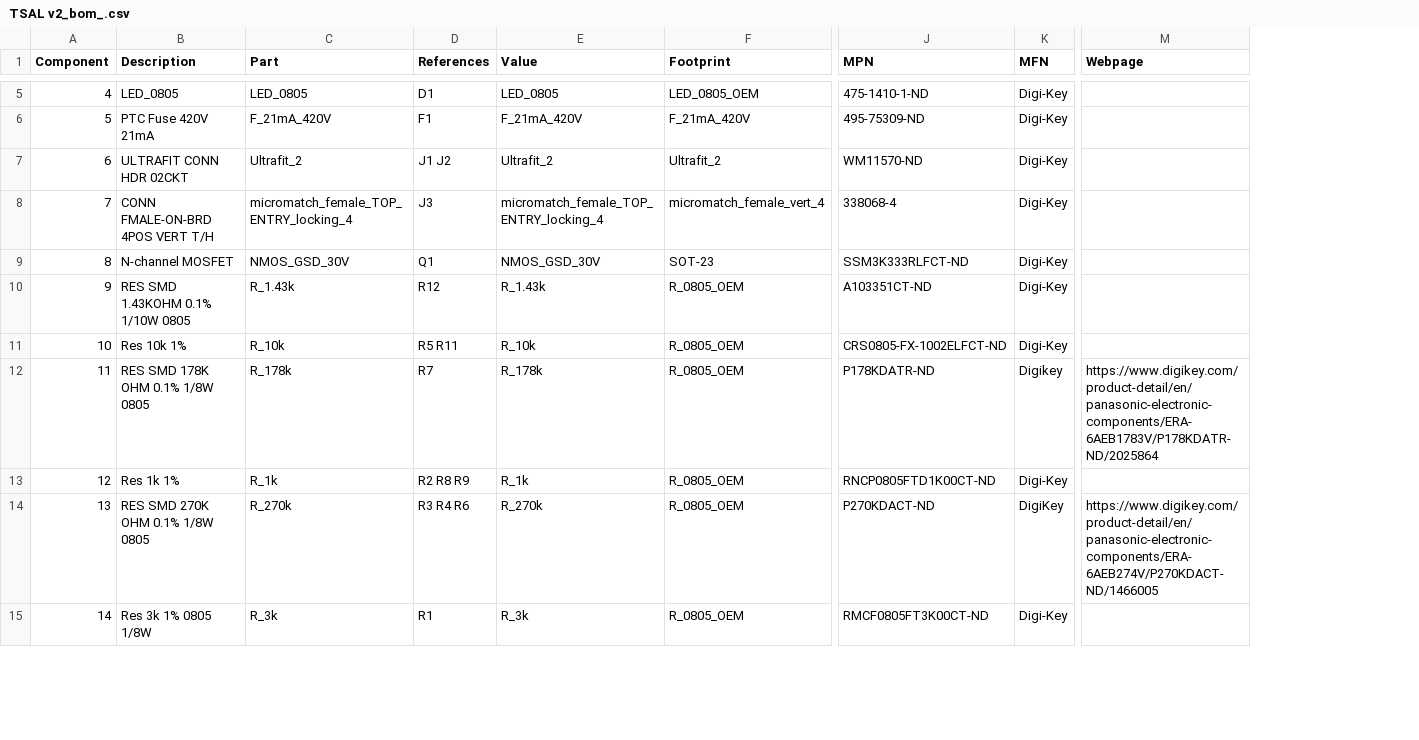
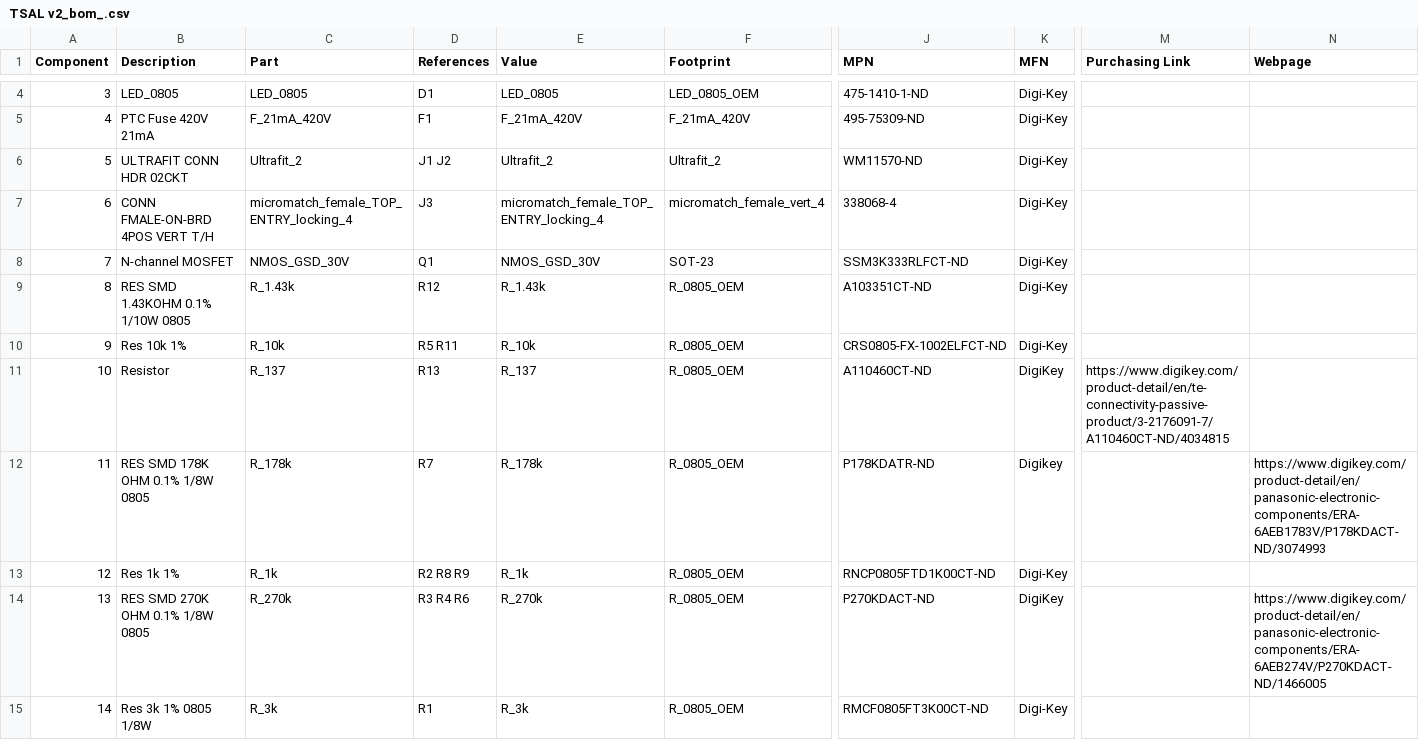
Before and after one commit to olin-electric-motorsports/MK_III-Boards, a CSV file: boards/TSAL/TSAL v2/TSAL v2_bom_.csv, drawn as a sheet; only a part is shown, gaps mark what is left out; addresses are those after the commit; rows hold the shown columns only; the diff covers the shown part only; the diff names each change by its address in the sheet, - before the commit and + after, or states it on an @@ line.

```diff
--- a/boards/TSAL/TSAL v2/TSAL v2_bom_.csv
+++ b/boards/TSAL/TSAL v2/TSAL v2_bom_.csv
+column M (Purchasing Link), empty
@@ column A (Component) renumbered between rows 2 and 10 @@
+row 11: 10 | Resistor | R_137 | R13 | R_137 | R_0805_OEM | A110460CT-ND | DigiKey | https://www.digikey.com/product-detail/en/te-connectivity-passive-product/3-2176091-7/A110460CT-ND/4034815
-N12 (Webpage): https://www.digikey.com/product-detail/en/panasonic-electronic-components/ERA-6AEB1783V/P178KDATR-ND/2025864
+N12 (Webpage): https://www.digikey.com/product-detail/en/panasonic-electronic-components/ERA-6AEB1783V/P178KDACT-ND/3074993
```
Also changed, not shown: 2 removed rows and 8 edited cells elsewhere in this file, 22 other files.
